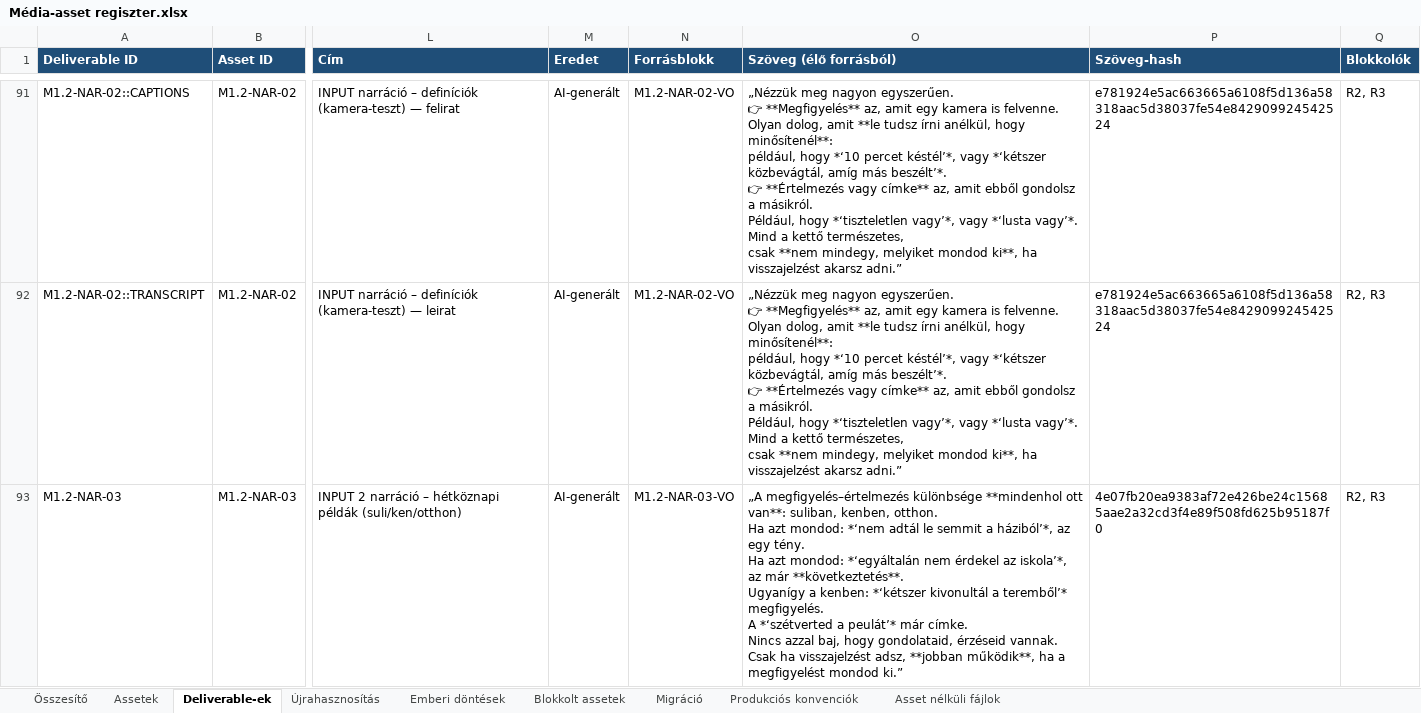
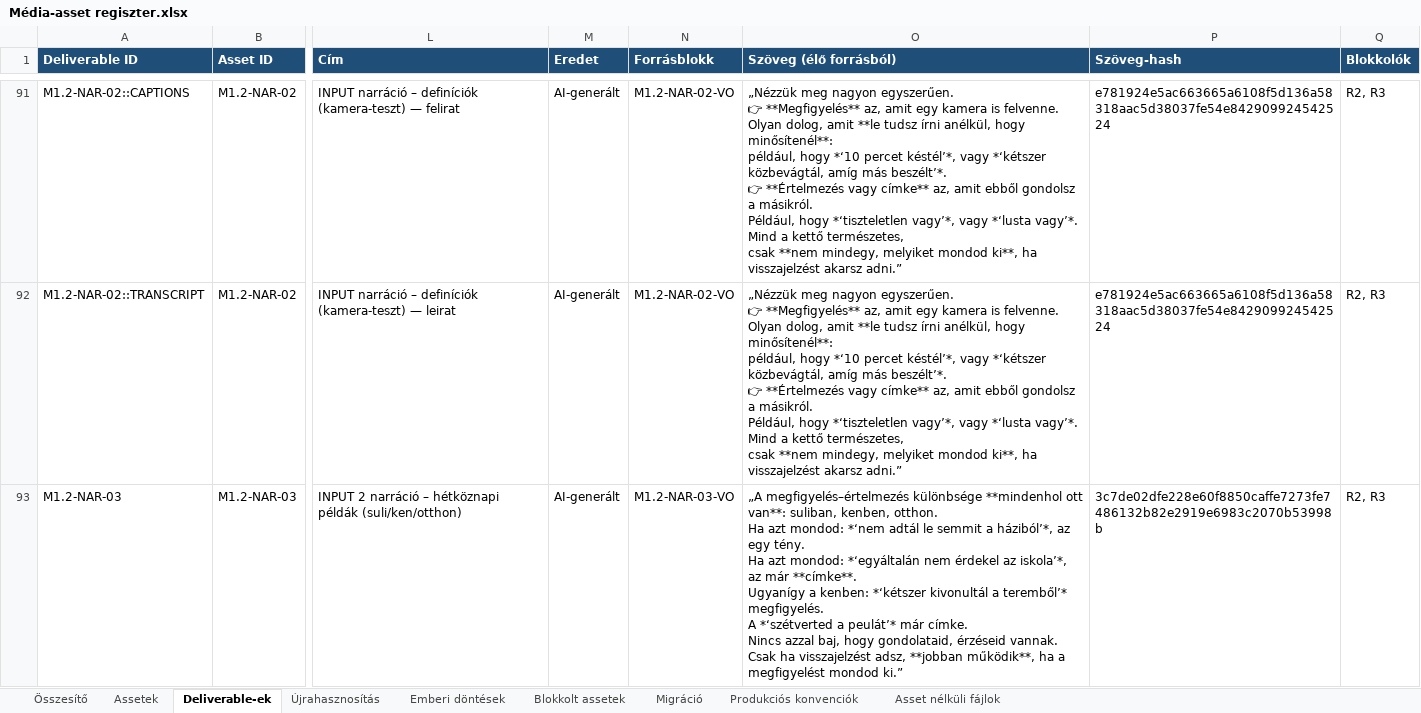
Before and after one commit to hasomerhacairhu/modszertani-kepzes, an Excel workbook: 02 Tervezet/Média-assetek/Média-asset regiszter.xlsx, sheet Deliverable-ek, drawn as a sheet; only a part is shown, gaps mark what is left out; values as stored, in another font and other column widths than the file's, no borders; ↵ is a line break in a cell; the diff covers the shown part only; the diff names each change by its address in the sheet, - before the commit and + after, or states it on an @@ line.

```diff
--- a/02 Tervezet/Média-assetek/Média-asset regiszter.xlsx (sheet Deliverable-ek)
+++ b/02 Tervezet/Média-assetek/Média-asset regiszter.xlsx (sheet Deliverable-ek)
-O93 (Szöveg (élő forrásból)): …az már **következtetés**. ↵ Ugyanígy a…
+O93 (Szöveg (élő forrásból)): …az már **címke**. ↵ Ugyanígy a…
-P93 (Szöveg-hash): 4e07fb20ea9383af72e426be24c15685aae2a32cd3f4e89f508fd625b95187f0
+P93 (Szöveg-hash): 3c7de02dfe228e60f8850caffe7273fe7486132b82e2919e6983c2070b53998b
```
Also changed, not shown: 4 edited cells elsewhere in this sheet, sheet Assetek, 3 other files.
